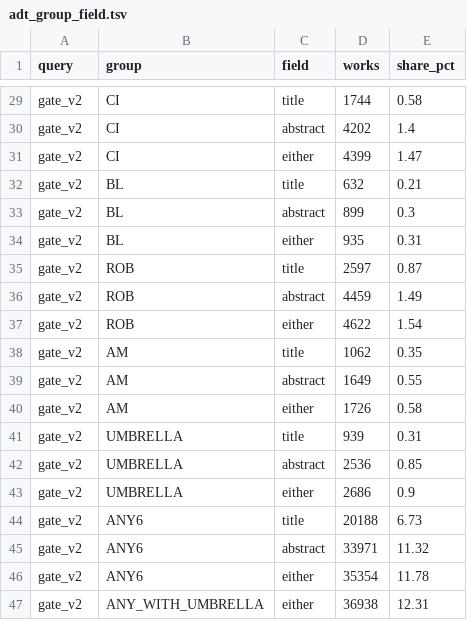
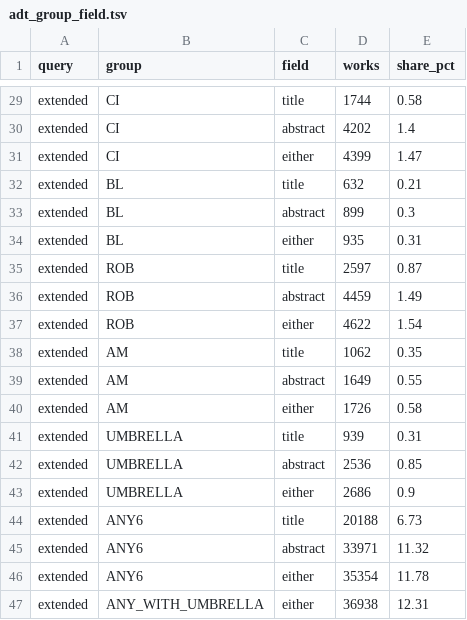
Before and after one commit to KnuxV/sdg-tech-tagger-rs-data, a TSV file: data/summary/adt_group_field.tsv, drawn as a sheet; only a part is shown, gaps mark what is left out; the diff covers the shown part only; the diff names each change by its address in the sheet, - before the commit and + after, or states it on an @@ line.

```diff
--- a/data/summary/adt_group_field.tsv
+++ b/data/summary/adt_group_field.tsv
-A29:A47 (query): gate_v2
+A29:A47 (query): extended
```
Also changed, not shown: 27 edited cells elsewhere in this file, data/summary/adt_by_year.tsv, data/summary/adt_overlap.tsv, 6 other files.
